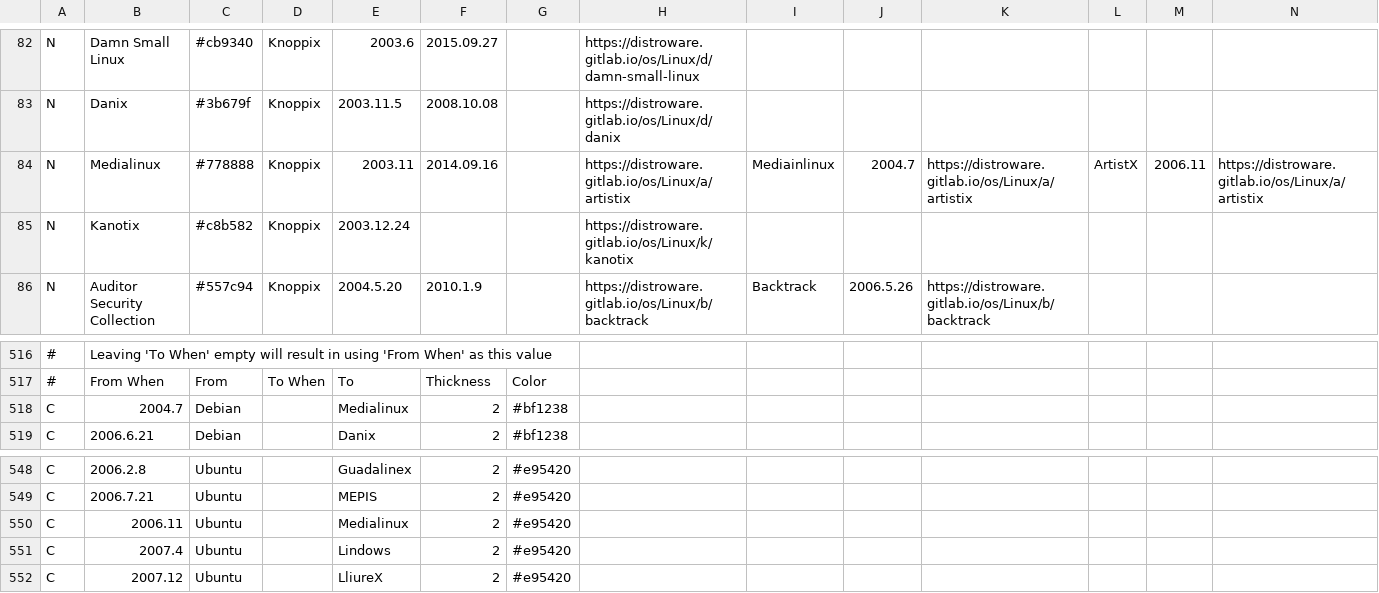
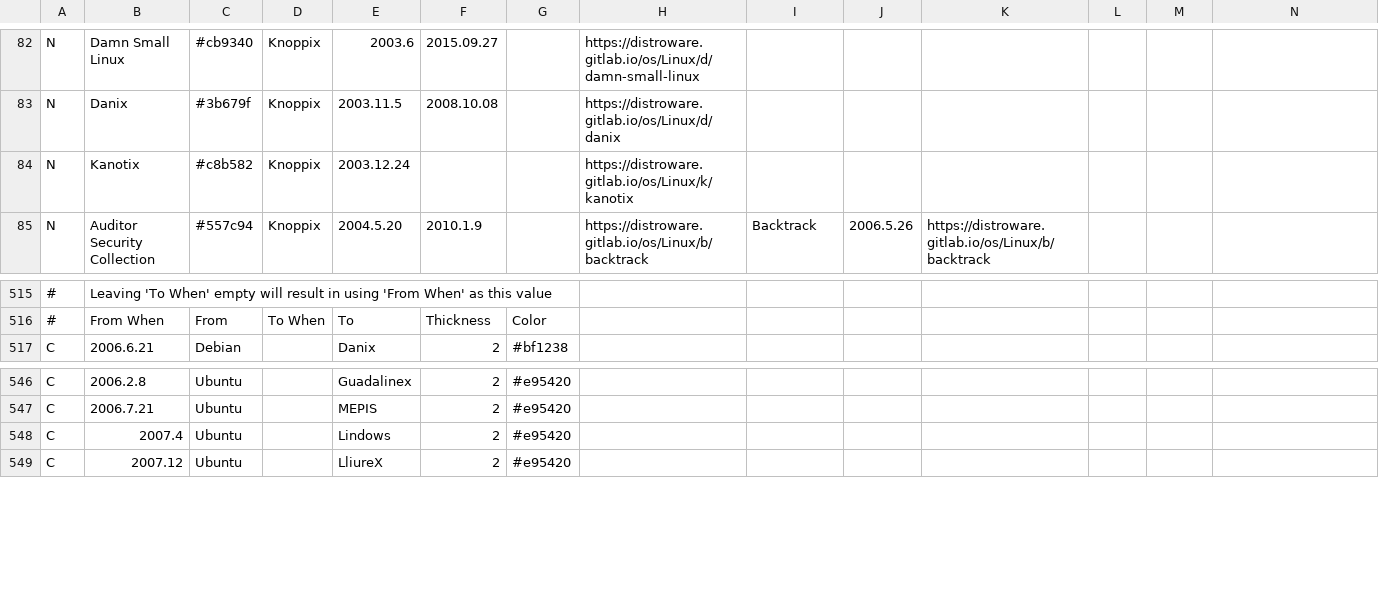
Before and after one commit to FabioLolix/Uncrufted-LinuxTimeline, a CSV file: ldt.csv, drawn as a sheet; only a part is shown, gaps mark what is left out; rows hold the shown columns only; the diff names each change by its address in the sheet, - before the commit and + after, or states it on an @@ line.

Commit message:
Delete Medialinux/Mediainlinux/ArtistX (discontinued)

```diff
--- a/ldt.csv
+++ b/ldt.csv
-row 84: N | Medialinux | #778888 | Knoppix | 2003.11 | 2014.09.16 |  | https://distroware.gitlab.io/os/Linux/a/artistix | Mediainlinux | 2004.7 | https://distroware.gitlab.io/os/Linux/a/artistix | ArtistX | 2006.11 | https://distroware.gitlab.io/os/Linux/a/artistix
-row 518: C | 2004.7 | Debian |  | Medialinux | 2 | #bf1238
-row 550: C | 2006.11 | Ubuntu |  | Medialinux | 2 | #e95420
```
Also changed, not shown: 1 other file.
